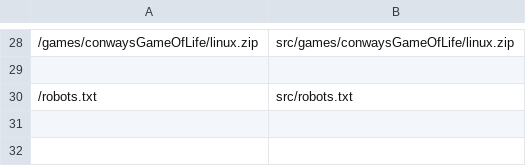
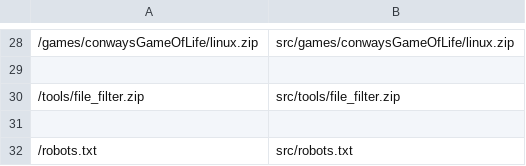
Before and after one commit to LeahScholten/leah-software, a CSV file: files.csv, drawn as a sheet; only a part is shown, gaps mark what is left out.

Commit message:
Added donations and tools

```diff
--- a/files.csv
+++ b/files.csv
@@ -29,2 +29,4 @@
 
+/tools/file_filter.zip, src/tools/file_filter.zip
+
 /robots.txt, src/robots.txt
```
Also changed, not shown: 2 other files.
